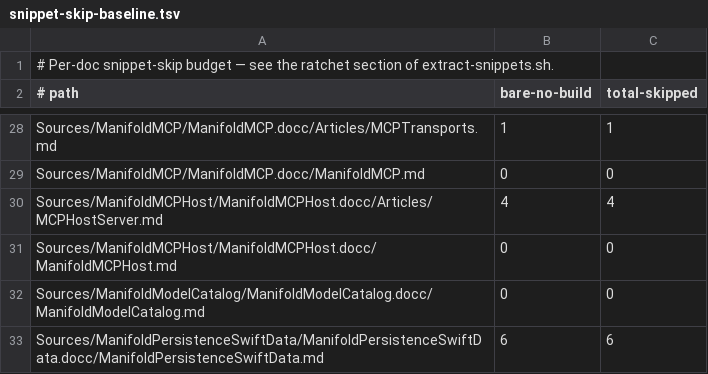
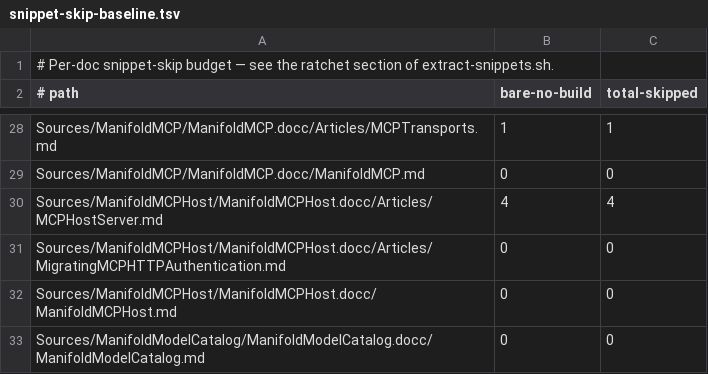
Before and after one commit to ManifoldKit/ManifoldKit, a TSV file: scripts/snippet-skip-baseline.tsv, drawn as a sheet; only a part is shown, gaps mark what is left out; the shorter side is filled out with more unchanged rows; the diff names each change by its address in the sheet, - before the commit and + after, or states it on an @@ line.

```diff
--- a/scripts/snippet-skip-baseline.tsv
+++ b/scripts/snippet-skip-baseline.tsv
+row 31: Sources/ManifoldMCPHost/ManifoldMCPHost.docc/Articles/MigratingMCPHTTPAuthentication.md | 0 | 0
```
Also changed, not shown: 11 other files.
